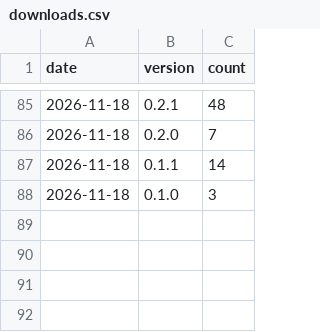
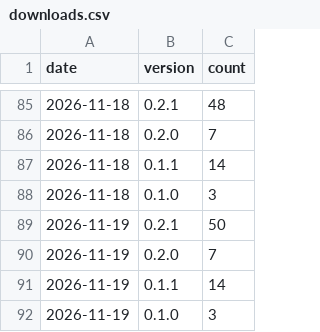
Before and after one commit to seatofthepants-net/payrollrti-site, a CSV file: data/downloads.csv, drawn as a sheet; only a part is shown, gaps mark what is left out.

```diff
--- a/data/downloads.csv
+++ b/data/downloads.csv
@@ -88 +88,5 @@ date,version,count
 2026-11-18,0.1.0,3
+2026-11-19,0.2.1,50
+2026-11-19,0.2.0,7
+2026-11-19,0.1.1,14
+2026-11-19,0.1.0,3
```
Also changed, not shown: 1 other file.
